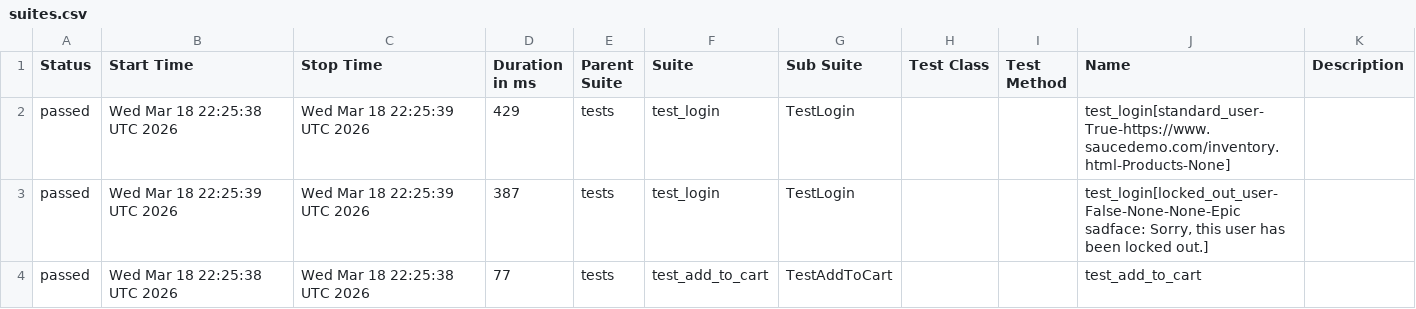
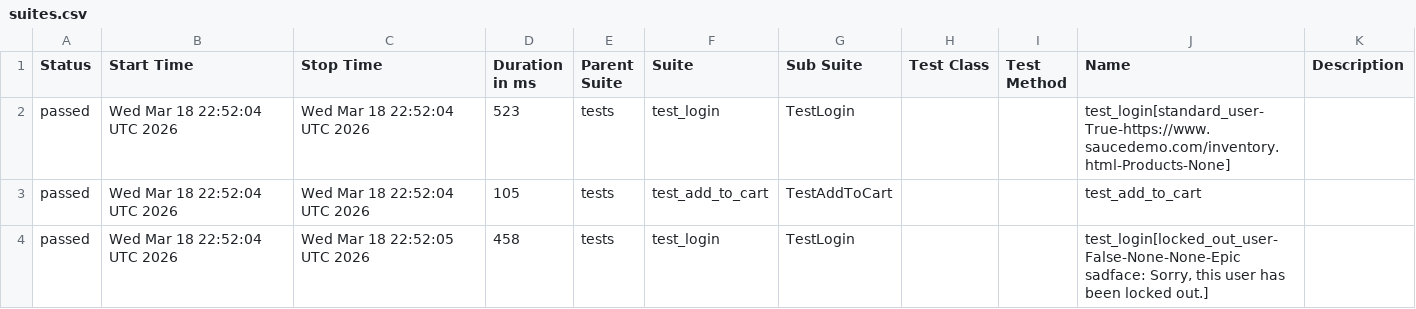
Before and after one commit to mykhailohavryliv/swaglabs-automation, a CSV file: data/suites.csv, drawn as a sheet.

```diff
--- a/data/suites.csv
+++ b/data/suites.csv
@@ -1,4 +1,4 @@
 "Status","Start Time","Stop Time","Duration in ms","Parent Suite","Suite","Sub Suite","Test Class","Test Method","Name","Description"
-"passed","Wed Mar 18 22:25:38 UTC 2026","Wed Mar 18 22:25:39 UTC 2026","429","tests","test_login","TestLogin","","","test_login[standard_user-True-https://www.saucedemo.com/inventory.html-Products-None]",""
-"passed","Wed Mar 18 22:25:39 UTC 2026","Wed Mar 18 22:25:39 UTC 2026","387","tests","test_login","TestLogin","","","test_login[locked_out_user-False-None-None-Epic sadface: Sorry, this user has been locked out.]",""
-"passed","Wed Mar 18 22:25:38 UTC 2026","Wed Mar 18 22:25:38 UTC 2026","77","tests","test_add_to_cart","TestAddToCart","","","test_add_to_cart",""
+"passed","Wed Mar 18 22:52:04 UTC 2026","Wed Mar 18 22:52:04 UTC 2026","523","tests","test_login","TestLogin","","","test_login[standard_user-True-https://www.saucedemo.com/inventory.html-Products-None]",""
+"passed","Wed Mar 18 22:52:04 UTC 2026","Wed Mar 18 22:52:04 UTC 2026","105","tests","test_add_to_cart","TestAddToCart","","","test_add_to_cart",""
+"passed","Wed Mar 18 22:52:04 UTC 2026","Wed Mar 18 22:52:05 UTC 2026","458","tests","test_login","TestLogin","","","test_login[locked_out_user-False-None-None-Epic sadface: Sorry, this user has been locked out.]",""
```
Also changed, not shown: 23 other files.
